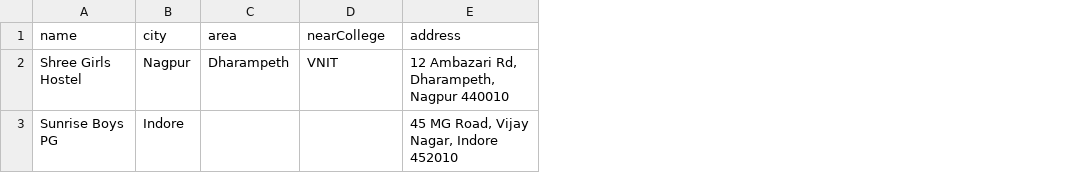
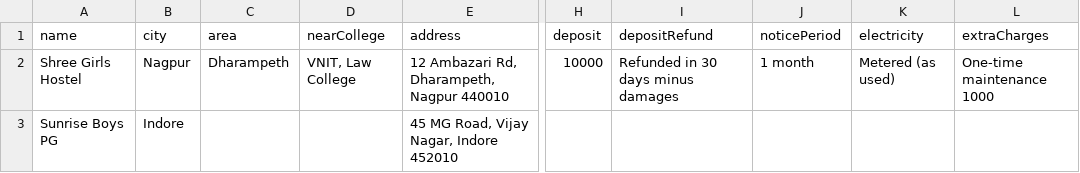
Before and after one commit to KapilSaxena37/nestus, a CSV file: public/listing-template.csv, drawn as a sheet; only a part is shown, gaps mark what is left out; the diff names each change by its address in the sheet, - before the commit and + after, or states it on an @@ line.

```diff
--- a/public/listing-template.csv
+++ b/public/listing-template.csv
+column H (deposit), row 2: 10000
+column I (depositRefund), row 2: Refunded in 30 days minus damages
+column J (noticePeriod), row 2: 1 month
+column K (electricity), row 2: Metered (as used)
+column L (extraCharges), row 2: One-time maintenance 1000
-D2 (nearCollege): VNIT
+D2 (nearCollege): VNIT, Law College
```
Also changed, not shown: 13 other files.
